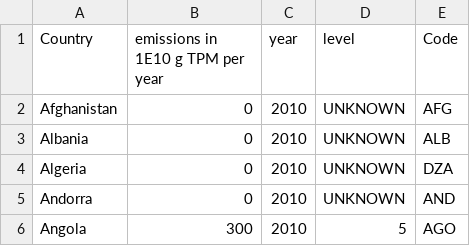
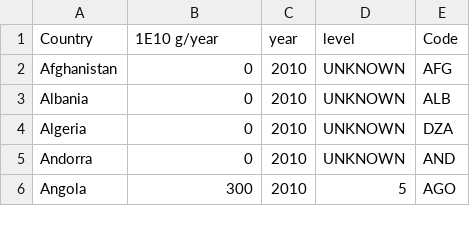
Before and after one commit to alikn/project530, a CSV file: data/Maptpm.csv, drawn as a sheet; only a part is shown.

```diff
--- a/data/Maptpm.csv
+++ b/data/Maptpm.csv
@@ -1,2 +1,2 @@
-Country,emissions in 1E10 g TPM per year,year,level,Code
+Country,1E10 g/year,year,level,Code
 Afghanistan,0,2010,UNKNOWN,AFG
```
Also changed, not shown: data/MapNH3.csv, data/MapNOx.csv, 6 other files.
